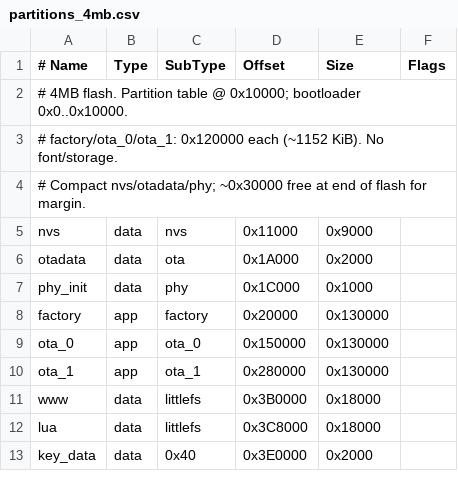
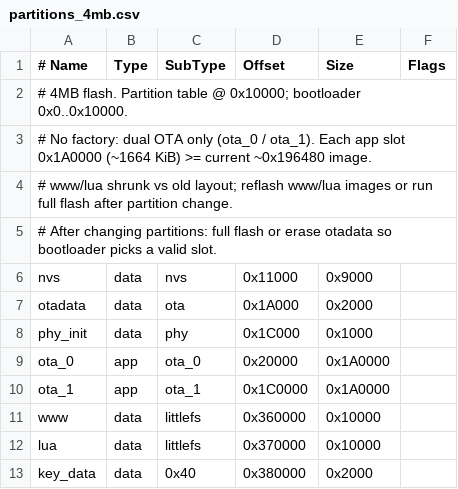
Before and after one commit to lyxer123/4g_nic, a CSV file: partitions_4mb.csv, drawn as a sheet.

```diff
--- a/partitions_4mb.csv
+++ b/partitions_4mb.csv
@@ -2,4 +2,5 @@
 # 4MB flash. Partition table @ 0x10000; bootloader 0x0..0x10000.
-# factory/ota_0/ota_1: 0x120000 each (~1152 KiB). No font/storage.
-# Compact nvs/otadata/phy; ~0x30000 free at end of flash for margin.
+# No factory: dual OTA only (ota_0 / ota_1). Each app slot 0x1A0000 (~1664 KiB) >= current ~0x196480 image.
+# www/lua shrunk vs old layout; reflash www/lua images or run full flash after partition change.
+# After changing partitions: full flash or erase otadata so bootloader picks a valid slot.
 nvs,        data, nvs,      0x11000, 0x9000,
@@ -7,7 +8,6 @@ otadata,    data, ota,      0x1A000, 0x2000,
 phy_init,   data, phy,      0x1C000, 0x1000,
-factory,    app,  factory,  0x20000, 0x130000,
-ota_0,      app,  ota_0,    0x150000, 0x130000,
-ota_1,      app,  ota_1,    0x280000, 0x130000,
-www,        data, littlefs, 0x3B0000, 0x18000,
-lua,        data, littlefs, 0x3C8000, 0x18000,
-key_data,   data, 0x40,     0x3E0000, 0x2000,
+ota_0,      app,  ota_0,    0x20000, 0x1A0000,
+ota_1,      app,  ota_1,    0x1C0000, 0x1A0000,
+www,        data, littlefs, 0x360000, 0x10000,
+lua,        data, littlefs, 0x370000, 0x10000,
+key_data,   data, 0x40,     0x380000, 0x2000,
```
Also changed, not shown: 13 other files.
